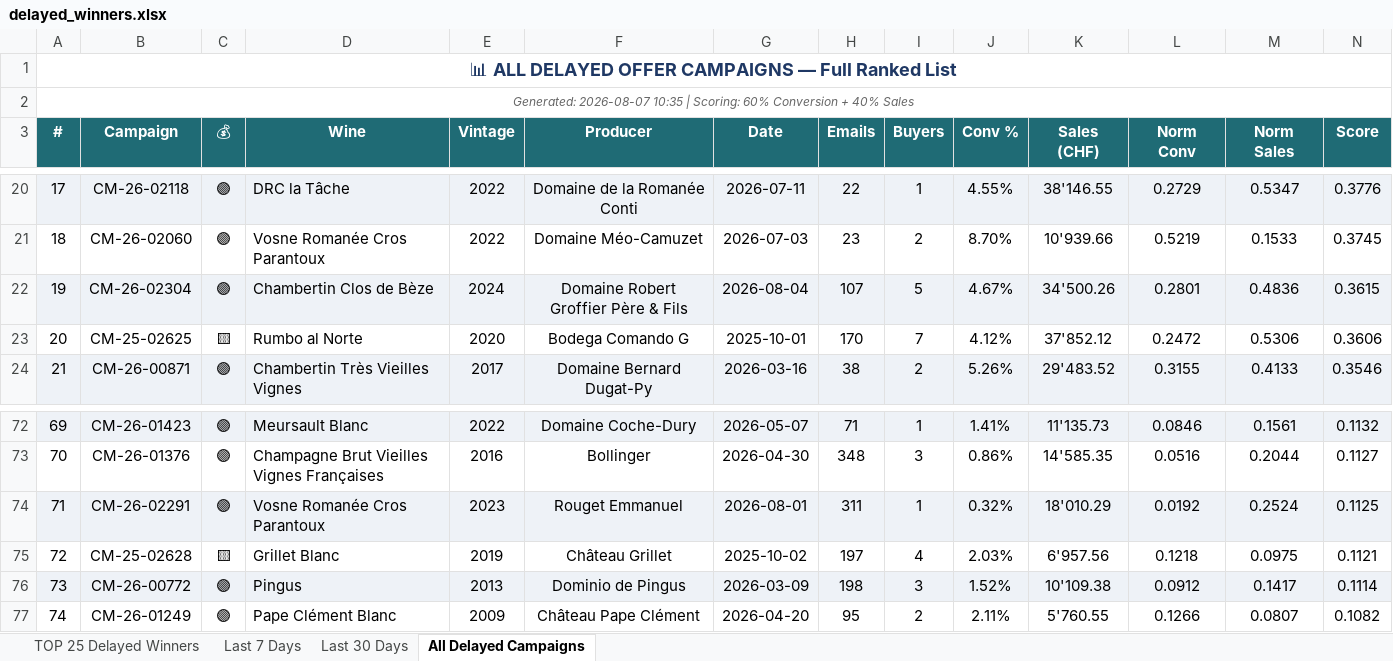
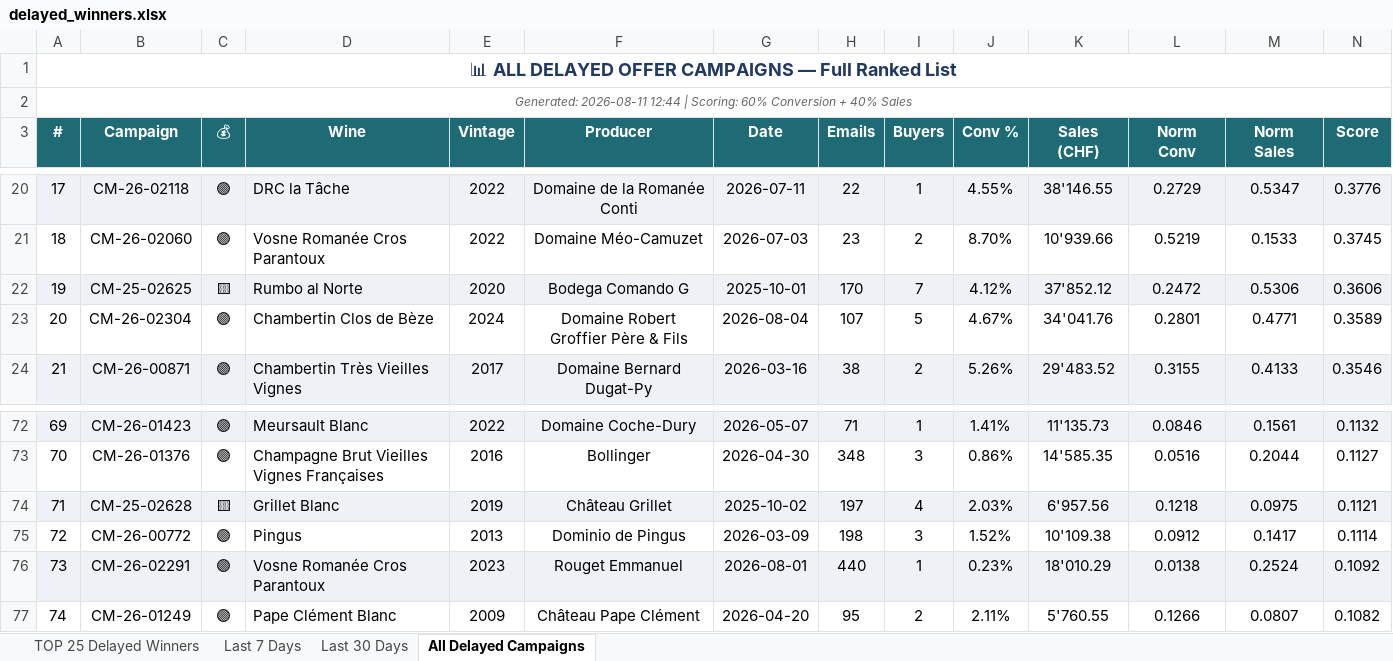
Before and after one commit to Antagata/U_links_pages, an Excel workbook: AVUwinnersCM/delayed_winners.xlsx, sheet All Delayed Campaigns, drawn as a sheet; only a part is shown, gaps mark what is left out; values as stored, in another font and other column widths than the file's, no borders; removed rows and columns are numbered as before the commit, all else as after; the diff names each change by its address in the sheet, - before the commit and + after, or states it on an @@ line.

```diff
--- a/AVUwinnersCM/delayed_winners.xlsx (sheet All Delayed Campaigns)
+++ b/AVUwinnersCM/delayed_winners.xlsx (sheet All Delayed Campaigns)
-A2 (#): Generated: 2026-08-07 10:35 | Scoring:…
+A2 (#): Generated: 2026-08-11 12:44 | Scoring:…
-row 22: 19 | CM-26-02304 | 🟣 | Chambertin Clos de Bèze | 2024 | Domaine Robert Groffier Père & Fils | 2026-08-04 | 107 | 5 | 4.67% | 34'500.26 | 0.2801 | 0.4836 | 0.3615
-A22 (#): 20
+A22 (#): 19
-A22:N22 fill: none
+A22:N22 fill: #EEF2F7
+row 23: 20 | CM-26-02304 | 🟣 | Chambertin Clos de Bèze | 2024 | Domaine Robert Groffier Père & Fils | 2026-08-04 | 107 | 5 | 4.67% | 34'041.76 | 0.2801 | 0.4771 | 0.3589
-row 74: 71 | CM-26-02291 | 🟣 | Vosne Romanée Cros Parantoux | 2023 | Rouget Emmanuel | 2026-08-01 | 311 | 1 | 0.32% | 18'010.29 | 0.0192 | 0.2524 | 0.1125
-A74 (#): 72
+A74 (#): 71
-A74:N74 fill: none
+A74:N74 fill: #EEF2F7
-A75 (#): 73
+A75 (#): 72
-A75:N75 fill: #EEF2F7
+A75:N75 fill: none
+row 76: 73 | CM-26-02291 | 🟣 | Vosne Romanée Cros Parantoux | 2023 | Rouget Emmanuel | 2026-08-01 | 440 | 1 | 0.23% | 18'010.29 | 0.0138 | 0.2524 | 0.1092
```
Also changed, not shown: sheet Last 30 Days, sheet Last 7 Days, sheet TOP 25 Delayed Winners, AVUwinnersCM/winners_report.xlsx, 10 other files.
